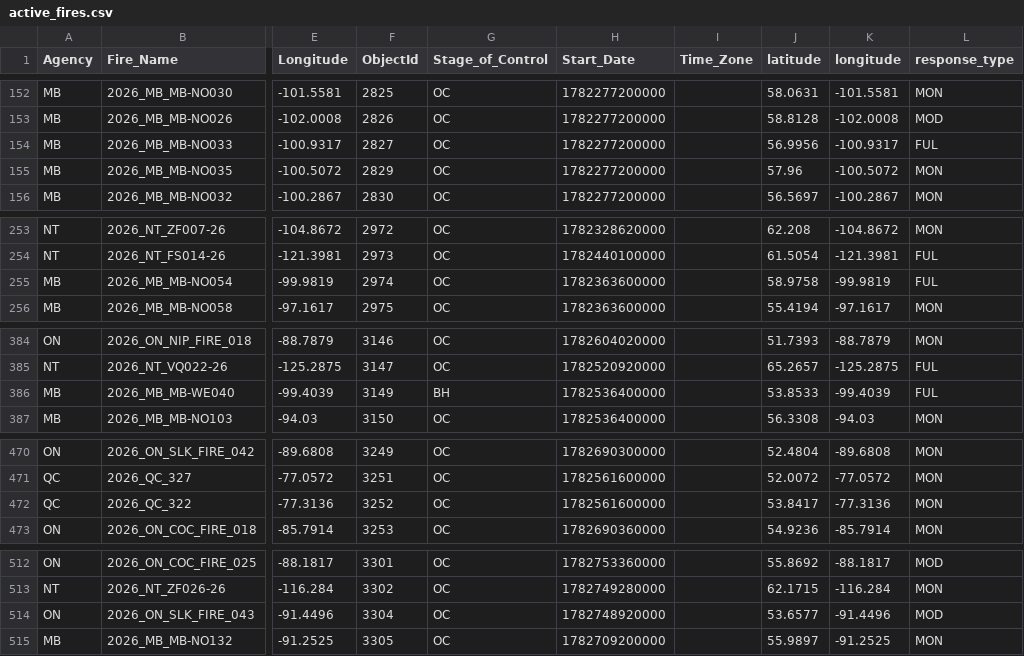
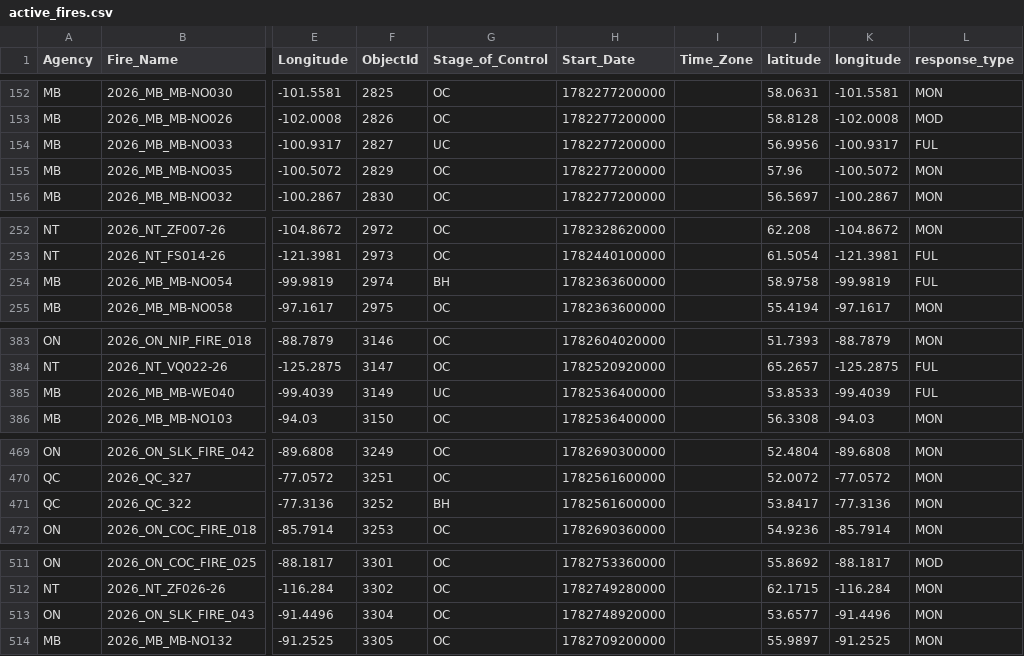
Before and after one commit to romith05/wildfire-dashboard-public, a CSV file: public_dashboard_bundle/data/active_fires.csv, drawn as a sheet; only a part is shown, gaps mark what is left out; addresses are those after the commit; the diff covers the shown part only; the diff names each change by its address in the sheet, - before the commit and + after, or states it on an @@ line.

```diff
--- a/public_dashboard_bundle/data/active_fires.csv
+++ b/public_dashboard_bundle/data/active_fires.csv
-G154 (Stage_of_Control): OC
+G154 (Stage_of_Control): UC
-G254 (Stage_of_Control): OC
+G254 (Stage_of_Control): BH
-G385 (Stage_of_Control): BH
+G385 (Stage_of_Control): UC
-G471 (Stage_of_Control): OC
+G471 (Stage_of_Control): BH
-L513 (response_type): MOD
+L513 (response_type): MON
```
Also changed, not shown: 3 added rows, 1 removed row and 20 edited cells elsewhere in this file, public_dashboard_bundle/data/prospective_validation_log.csv, 10 other files.
